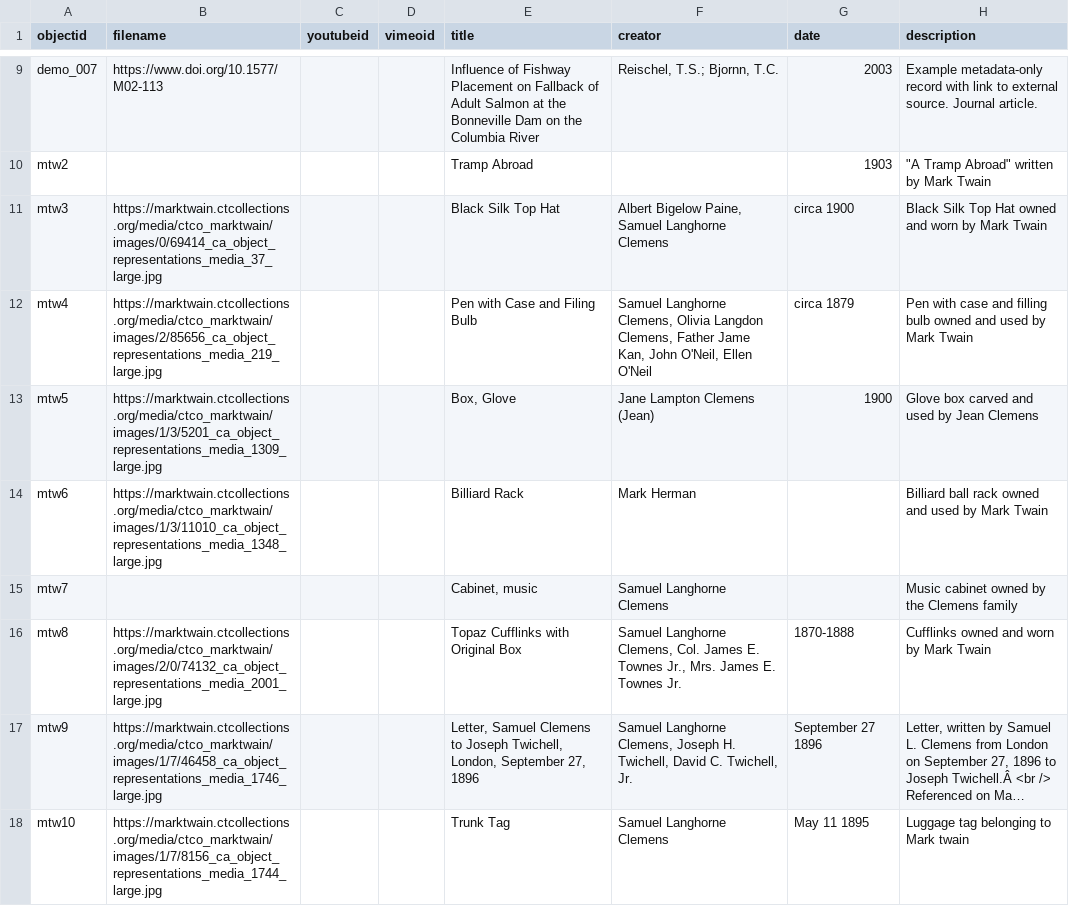
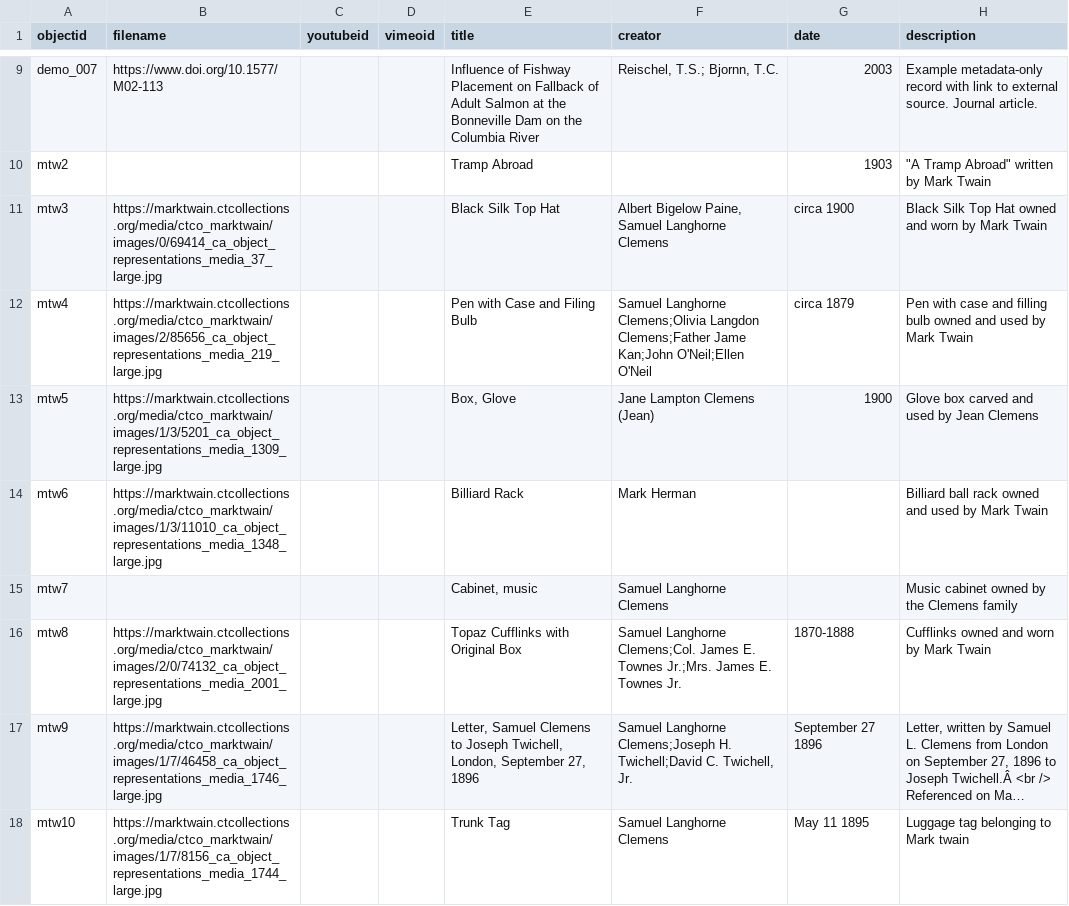
Before and after one commit to marktwainhm/ithappenedinhartford, a CSV file: _data/demo-mthm-metadata.csv, drawn as a sheet; only a part is shown, gaps mark what is left out; long unchanged cells end in …; the diff names each change by its address in the sheet, - before the commit and + after, or states it on an @@ line.

```diff
--- a/_data/demo-mthm-metadata.csv
+++ b/_data/demo-mthm-metadata.csv
-F12 (creator): Samuel Langhorne Clemens, Olivia Langdon Clemens, Father Jame Kan, John O'Neil, Ellen O'Neil
+F12 (creator): Samuel Langhorne Clemens;Olivia Langdon Clemens;Father Jame Kan;John O'Neil;Ellen O'Neil
-F16 (creator): Samuel Langhorne Clemens, Col. James E. Townes Jr., Mrs. James E.…
+F16 (creator): Samuel Langhorne Clemens;Col. James E. Townes Jr.;Mrs. James E.…
-F17 (creator): Samuel Langhorne Clemens, Joseph H. Twichell, David C. Twichell,…
+F17 (creator): Samuel Langhorne Clemens;Joseph H. Twichell;David C. Twichell,…
```
Also changed, not shown: _data/config-nav.csv, 12 other files.
